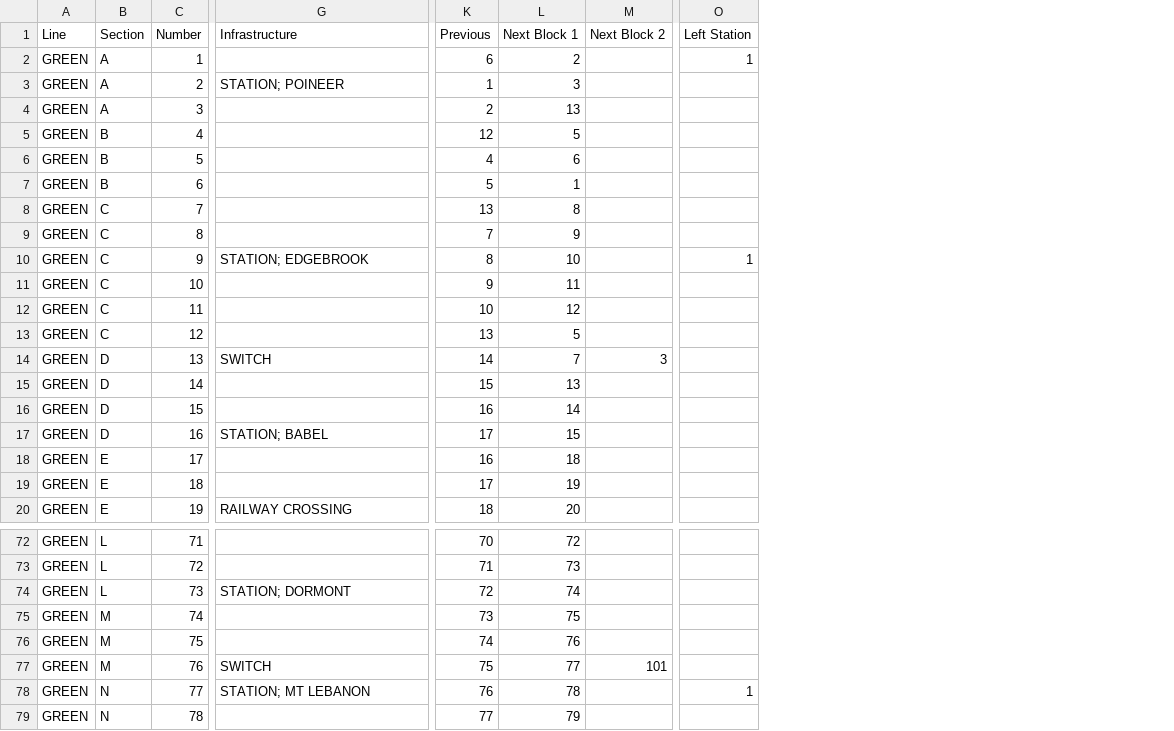
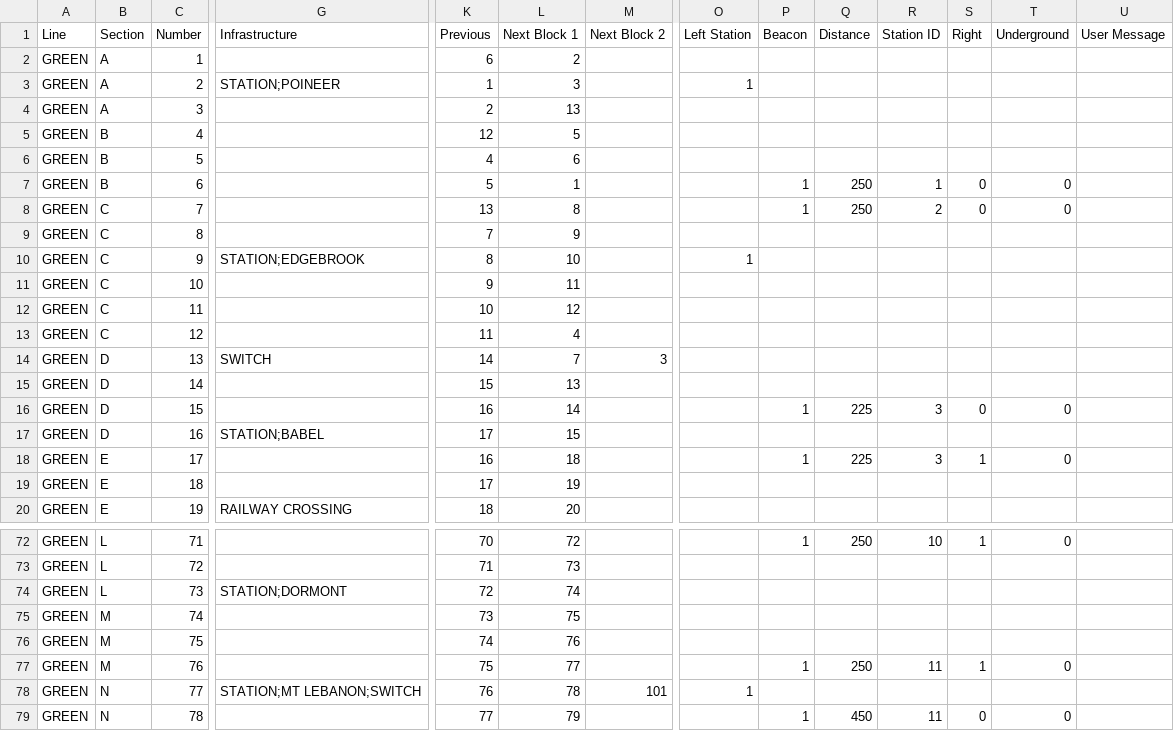
Before and after one commit to michaelplazek/on-track, a CSV file: TrackModel/src/trackmodel/model/green.csv, drawn as a sheet; only a part is shown, gaps mark what is left out; the diff covers the shown part only; the diff names each change by its address in the sheet, - before the commit and + after, or states it on an @@ line.

```diff
--- a/TrackModel/src/trackmodel/model/green.csv
+++ b/TrackModel/src/trackmodel/model/green.csv
+column P (Beacon), rows 7-18: 1 | 1 |  |  |  |  |  |  |  | 1 |  | 1; rows 72-79: 1 |  |  |  |  | 1 |  | 1
+column Q (Distance), rows 7-18: 250 | 250 |  |  |  |  |  |  |  | 225 |  | 225; rows 72-79: 250 |  |  |  |  | 250 |  | 450
+column R (Station ID), rows 7-18: 1 | 2 |  |  |  |  |  |  |  | 3 |  | 3; rows 72-79: 10 |  |  |  |  | 11 |  | 11
+column S (Right), rows 7-18: 0 | 0 |  |  |  |  |  |  |  | 0 |  | 1; rows 72-79: 1 |  |  |  |  | 1 |  | 0
+column T (Underground), rows 7-18: 0 | 0 |  |  |  |  |  |  |  | 0 |  | 0; rows 72-79: 0 |  |  |  |  | 0 |  | 0
+column U (User Message), empty
-O2 (Left Station): 1
+O2 (Left Station): (empty)
-G3 (Infrastructure): STATION; POINEER
+G3 (Infrastructure): STATION;POINEER
-O3 (Left Station): (empty)
+O3 (Left Station): 1
-G10 (Infrastructure): STATION; EDGEBROOK
+G10 (Infrastructure): STATION;EDGEBROOK
-K13 (Previous): 13
+K13 (Previous): 11
-L13 (Next Block 1): 5
+L13 (Next Block 1): 4
-G17 (Infrastructure): STATION; BABEL
+G17 (Infrastructure): STATION;BABEL
-G74 (Infrastructure): STATION; DORMONT
+G74 (Infrastructure): STATION;DORMONT
-G77 (Infrastructure): SWITCH
+G77 (Infrastructure): (empty)
-M77 (Next Block 2): 101
+M77 (Next Block 2): (empty)
-G78 (Infrastructure): STATION; MT LEBANON
+G78 (Infrastructure): STATION;MT LEBANON;SWITCH
-M78 (Next Block 2): (empty)
+M78 (Next Block 2): 101
```
Also changed, not shown: 14 edited cells elsewhere in this file, 5 other files.
